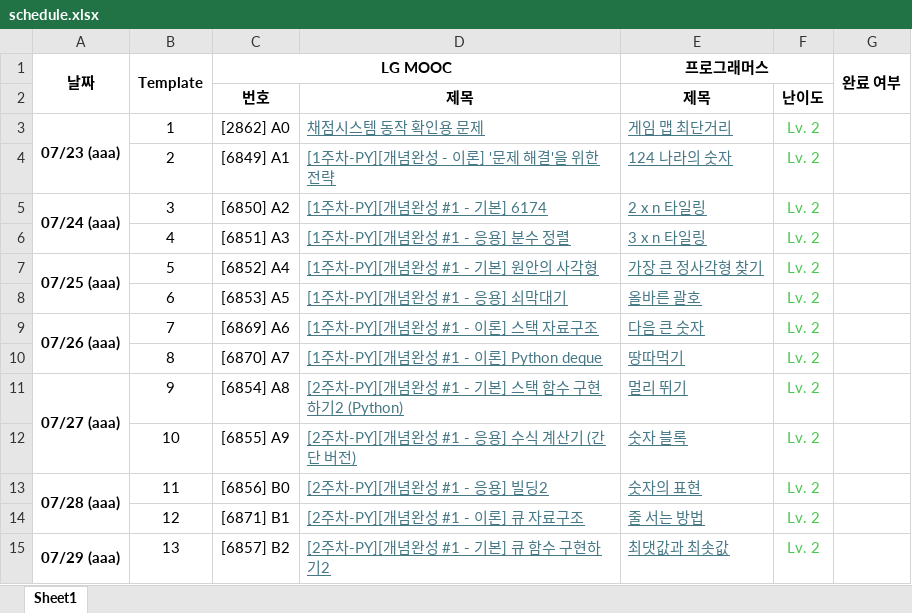
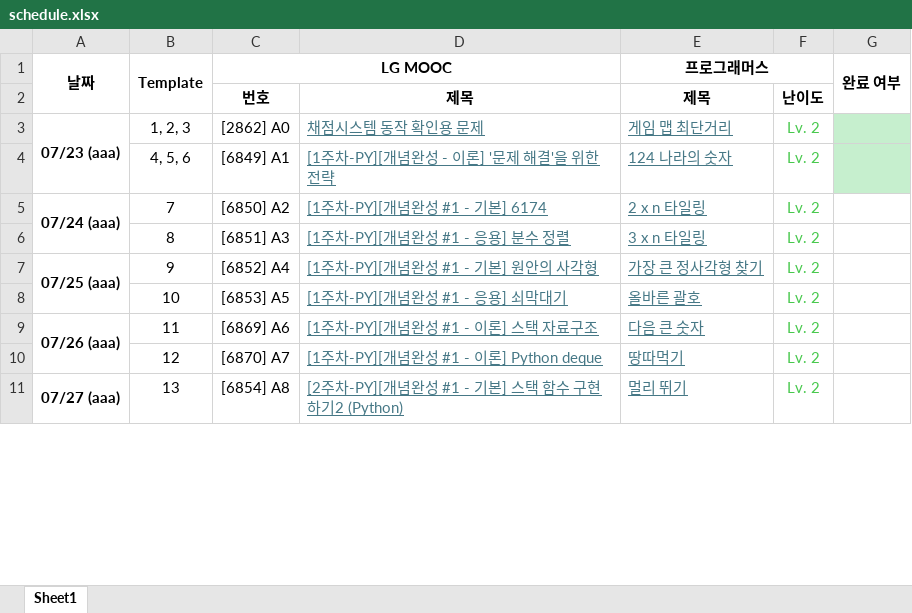
Before and after one commit to jkim439/SW-Programming-Competency-Test, an Excel workbook: schedule.xlsx, sheet Sheet1, drawn as a sheet; only a part is shown; values as stored, in another font and other column widths than the file's, no borders; conditional formats not drawn; removed rows and columns are numbered as before the commit, all else as after; the diff covers the shown part only; the diff names each change by its address in the sheet, - before the commit and + after, or states it on an @@ line.

```diff
--- a/schedule.xlsx (sheet Sheet1)
+++ b/schedule.xlsx (sheet Sheet1)
-B3 (Template): 1
+B3 (Template): 1, 2, 3
-G3:G4 fill: none
+G3:G4 fill: #C6EFCE
-B4 (Template): 2
+B4 (Template): 4, 5, 6
-row 5: 07/24 (aaa) | 3 | [6850] A2 | [1주차-PY][개념완성 #1 - 기본] 6174 | 2 x n 타일링 | Lv. 2
-row 6:  | 4 | [6851] A3 | [1주차-PY][개념완성 #1 - 응용] 분수 정렬 | 3 x n 타일링 | Lv. 2
-row 7: 07/25 (aaa) | 5 | [6852] A4 | [1주차-PY][개념완성 #1 - 기본] 원안의 사각형 | 가장 큰 정사각형 찾기 | Lv. 2
-row 8:  | 6 | [6853] A5 | [1주차-PY][개념완성 #1 - 응용] 쇠막대기 | 올바른 괄호 | Lv. 2
-A5 (날짜): 07/26 (aaa)
+A5 (날짜): 07/24 (aaa)
-C5 (LG MOOC): [6869] A6
+C5 (LG MOOC): [6850] A2
-D5: [1주차-PY][개념완성 #1 - 이론] 스택 자료구조
+D5: [1주차-PY][개념완성 #1 - 기본] 6174
-E5 (프로그래머스): 다음 큰 숫자
+E5 (프로그래머스): 2 x n 타일링
-C6 (LG MOOC): [6870] A7
+C6 (LG MOOC): [6851] A3
-D6: [1주차-PY][개념완성 #1 - 이론] Python deque
+D6: [1주차-PY][개념완성 #1 - 응용] 분수 정렬
-E6 (프로그래머스): 땅따먹기
+E6 (프로그래머스): 3 x n 타일링
-A7 (날짜): 07/27 (aaa)
+A7 (날짜): 07/25 (aaa)
-C7 (LG MOOC): [6854] A8
+C7 (LG MOOC): [6852] A4
-D7: [2주차-PY][개념완성 #1 - 기본] 스택 함수 구현하기2 (Python)
+D7: [1주차-PY][개념완성 #1 - 기본] 원안의 사각형
-E7 (프로그래머스): 멀리 뛰기
+E7 (프로그래머스): 가장 큰 정사각형 찾기
-C8 (LG MOOC): [6855] A9
+C8 (LG MOOC): [6853] A5
-D8: [2주차-PY][개념완성 #1 - 응용] 수식 계산기 (간단 버전)
+D8: [1주차-PY][개념완성 #1 - 응용] 쇠막대기
-E8 (프로그래머스): 숫자 블록
+E8 (프로그래머스): 올바른 괄호
-A9 (날짜): 07/28 (aaa)
+A9 (날짜): 07/26 (aaa)
-C9 (LG MOOC): [6856] B0
+C9 (LG MOOC): [6869] A6
-D9: [2주차-PY][개념완성 #1 - 응용] 빌딩2
+D9: [1주차-PY][개념완성 #1 - 이론] 스택 자료구조
-E9 (프로그래머스): 숫자의 표현
+E9 (프로그래머스): 다음 큰 숫자
-C10 (LG MOOC): [6871] B1
+C10 (LG MOOC): [6870] A7
-D10: [2주차-PY][개념완성 #1 - 이론] 큐 자료구조
+D10: [1주차-PY][개념완성 #1 - 이론] Python deque
-E10 (프로그래머스): 줄 서는 방법
+E10 (프로그래머스): 땅따먹기
-A11 (날짜): 07/29 (aaa)
+A11 (날짜): 07/27 (aaa)
-C11 (LG MOOC): [6857] B2
+C11 (LG MOOC): [6854] A8
-D11: [2주차-PY][개념완성 #1 - 기본] 큐 함수 구현하기2
+D11: [2주차-PY][개념완성 #1 - 기본] 스택 함수 구현하기2 (Python)
-E11 (프로그래머스): 최댓값과 최솟값
+E11 (프로그래머스): 멀리 뛰기
```
Also changed, not shown: 29 added rows, 25 removed rows, 436 edited cells, cell formats and merged cells elsewhere in this sheet, 2 other files.
